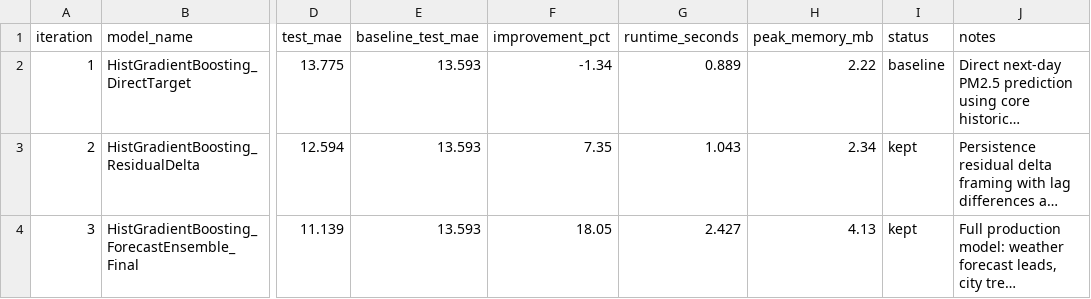
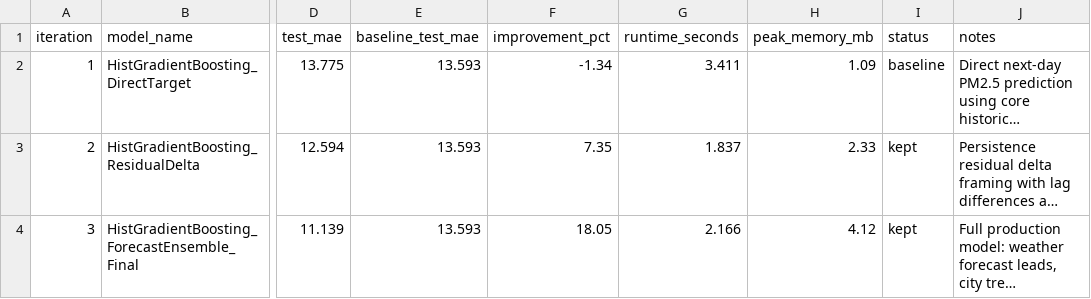
Before and after one commit to SaadAhmed8/h4krz-hackinsight-2026, a CSV file: reports/optimization_log.csv, drawn as a sheet; only a part is shown, gaps mark what is left out; long unchanged cells end in …; the diff names each change by its address in the sheet, - before the commit and + after, or states it on an @@ line.

```diff
--- a/reports/optimization_log.csv
+++ b/reports/optimization_log.csv
-G2 (runtime_seconds): 0.889
+G2 (runtime_seconds): 3.411
-H2 (peak_memory_mb): 2.22
+H2 (peak_memory_mb): 1.09
-G3 (runtime_seconds): 1.043
+G3 (runtime_seconds): 1.837
-H3 (peak_memory_mb): 2.34
+H3 (peak_memory_mb): 2.33
-G4 (runtime_seconds): 2.427
+G4 (runtime_seconds): 2.166
-H4 (peak_memory_mb): 4.13
+H4 (peak_memory_mb): 4.12
```
Also changed, not shown: logs/prefect_runs.csv, 2 other files.
